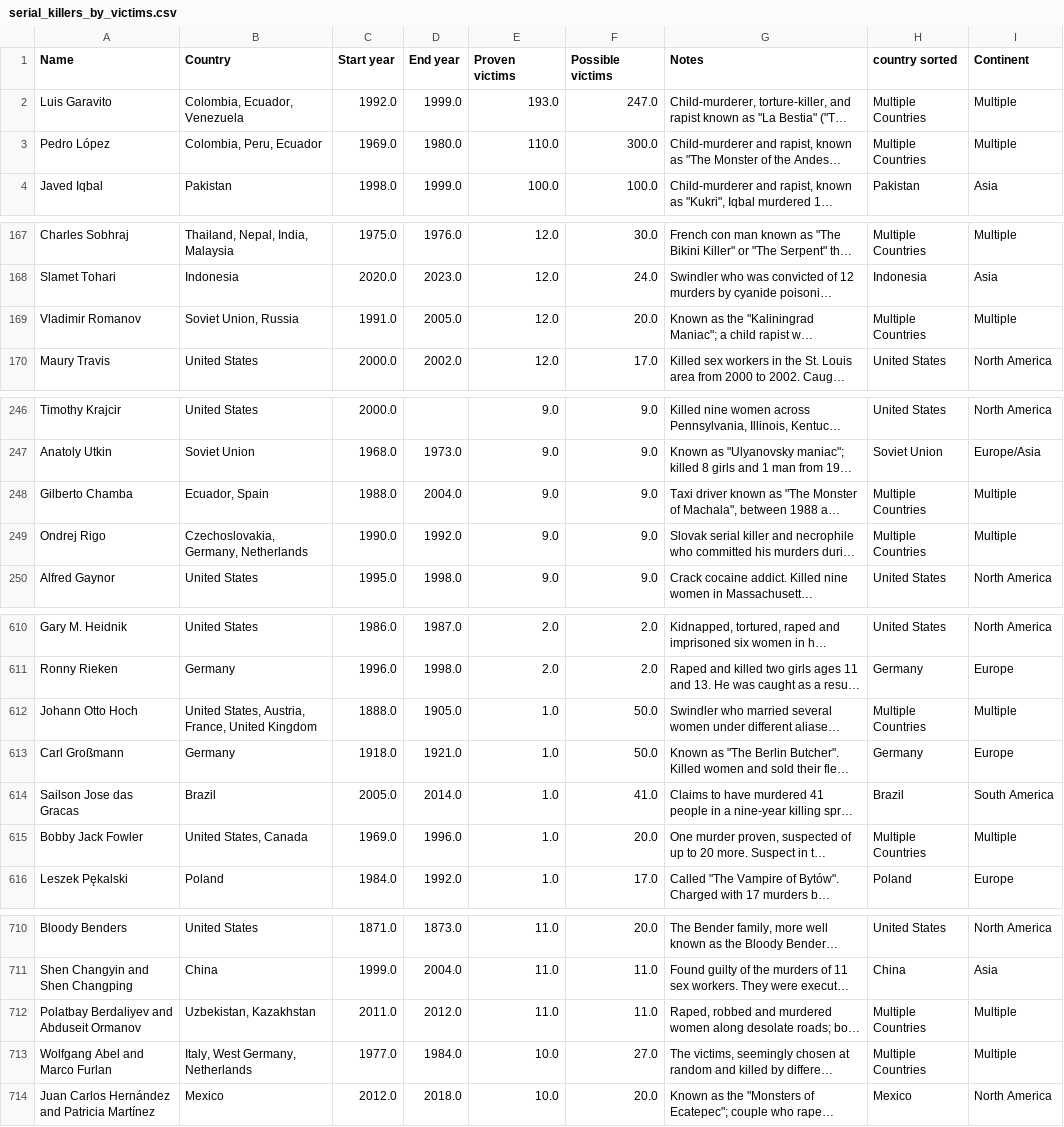
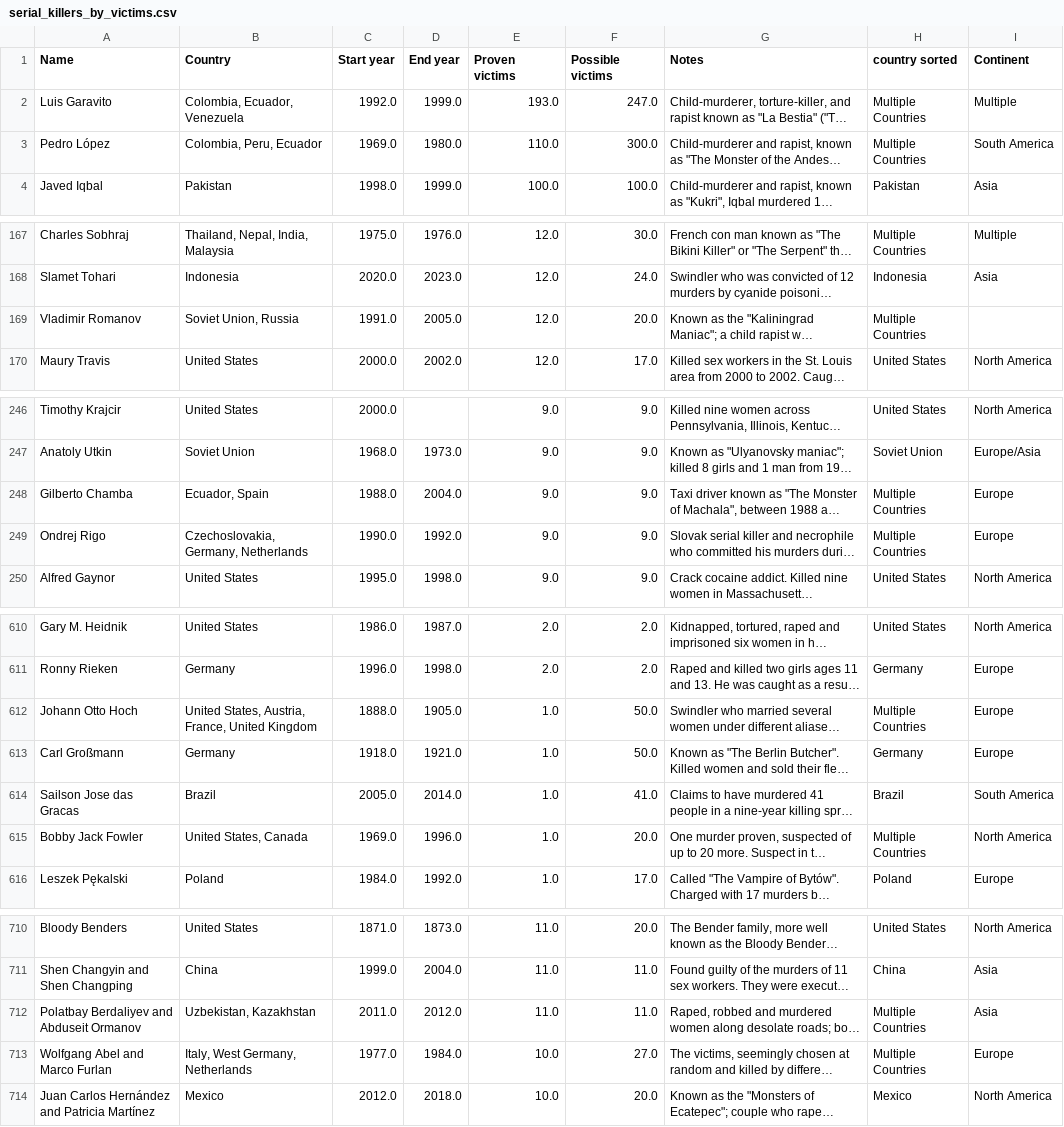
Before and after one commit to CibiPB/project-da-promo-49-modulo-4, a CSV file: All row files/2. Wikipedia Serial Killers List/serial_killers_by_victims.csv, drawn as a sheet; only a part is shown, gaps mark what is left out; long unchanged cells end in …; the diff covers the shown part only; the diff names each change by its address in the sheet, - before the commit and + after, or states it on an @@ line.

Commit message:
limpieza serial killers by victims

```diff
--- a/All row files/2. Wikipedia Serial Killers List/serial_killers_by_victims.csv
+++ b/All row files/2. Wikipedia Serial Killers List/serial_killers_by_victims.csv
-I3 (Continent): Multiple
+I3 (Continent): South America
-I169 (Continent): Multiple
+I169 (Continent): (empty)
-I248:I249 (Continent): Multiple
+I248:I249 (Continent): Europe
-I612 (Continent): Multiple
+I612 (Continent): Europe
-I615 (Continent): Multiple
+I615 (Continent): North America
-I712 (Continent): Multiple
+I712 (Continent): Asia
-I713 (Continent): Multiple
+I713 (Continent): Europe
```
Also changed, not shown: 14 edited cells elsewhere in this file.
